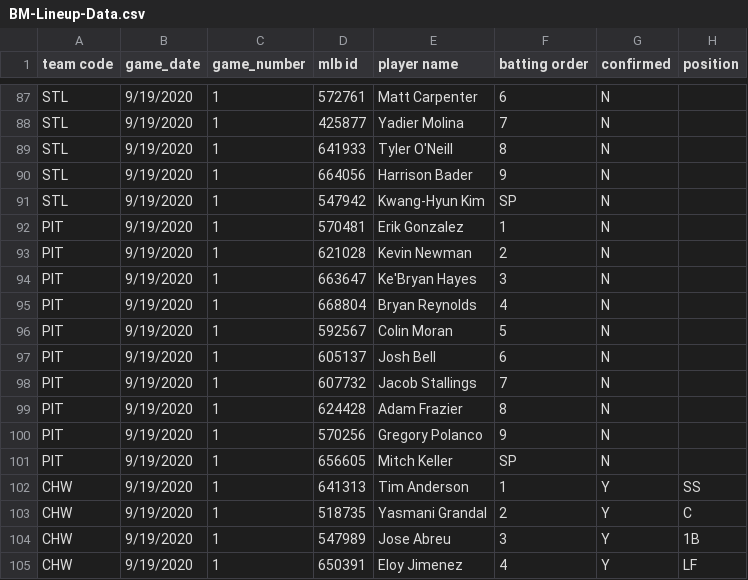
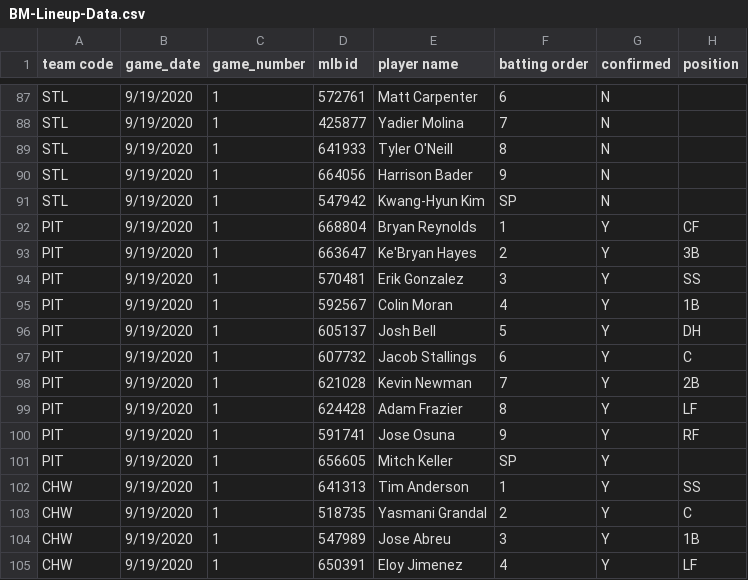
Before and after one commit to justinmof/MLBSheets-CSV-Files, a CSV file: BM-Lineup-Data.csv, drawn as a sheet; only a part is shown, gaps mark what is left out; the diff covers the shown part only.

```diff
--- a/BM-Lineup-Data.csv
+++ b/BM-Lineup-Data.csv
@@ -91,12 +91,12 @@ STL,9/19/2020,1,664056,Harrison Bader,9,N,
 STL,9/19/2020,1,547942,Kwang-Hyun Kim,SP,N,
-PIT,9/19/2020,1,570481,Erik Gonzalez,1,N,
-PIT,9/19/2020,1,621028,Kevin Newman,2,N,
-PIT,9/19/2020,1,663647,Ke'Bryan Hayes,3,N,
-PIT,9/19/2020,1,668804,Bryan Reynolds,4,N,
-PIT,9/19/2020,1,592567,Colin Moran,5,N,
-PIT,9/19/2020,1,605137,Josh Bell,6,N,
-PIT,9/19/2020,1,607732,Jacob Stallings,7,N,
-PIT,9/19/2020,1,624428,Adam Frazier,8,N,
-PIT,9/19/2020,1,570256,Gregory Polanco,9,N,
-PIT,9/19/2020,1,656605,Mitch Keller,SP,N,
+PIT,9/19/2020,1,668804,Bryan Reynolds,1,Y,CF
+PIT,9/19/2020,1,663647,Ke'Bryan Hayes,2,Y,3B
+PIT,9/19/2020,1,570481,Erik Gonzalez,3,Y,SS
+PIT,9/19/2020,1,592567,Colin Moran,4,Y,1B
+PIT,9/19/2020,1,605137,Josh Bell,5,Y,DH
+PIT,9/19/2020,1,607732,Jacob Stallings,6,Y,C
+PIT,9/19/2020,1,621028,Kevin Newman,7,Y,2B
+PIT,9/19/2020,1,624428,Adam Frazier,8,Y,LF
+PIT,9/19/2020,1,591741,Jose Osuna,9,Y,RF
+PIT,9/19/2020,1,656605,Mitch Keller,SP,Y,
 CHW,9/19/2020,1,641313,Tim Anderson,1,Y,SS
```
Also changed, not shown: 2 added rows, 2 removed rows and 48 edited cells elsewhere in this file, BM-Lineup-Data1.csv.
